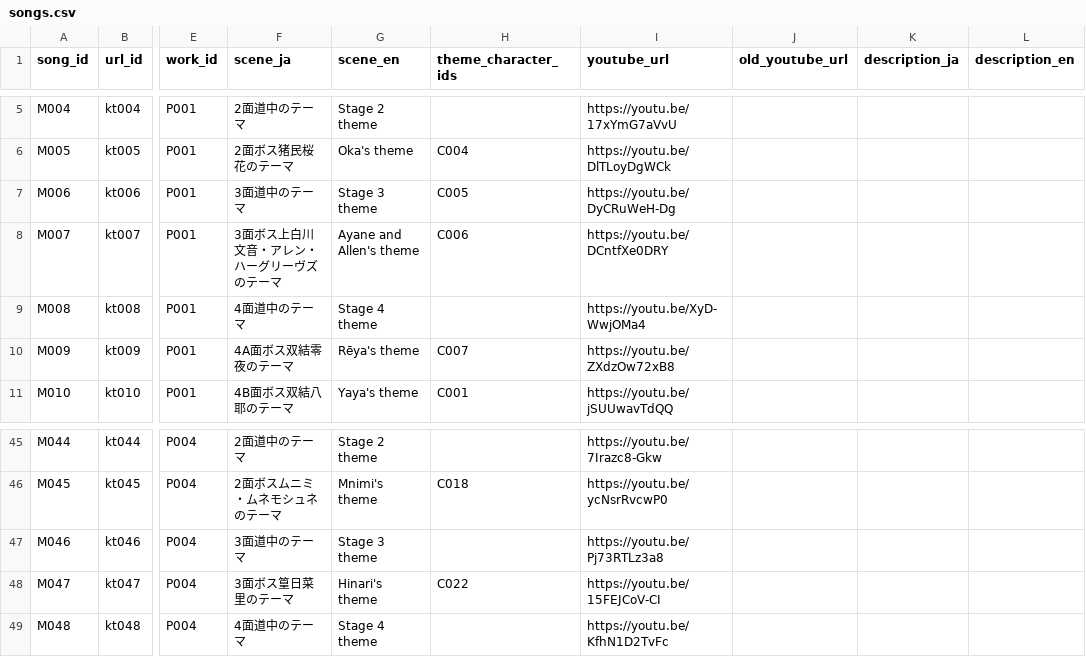
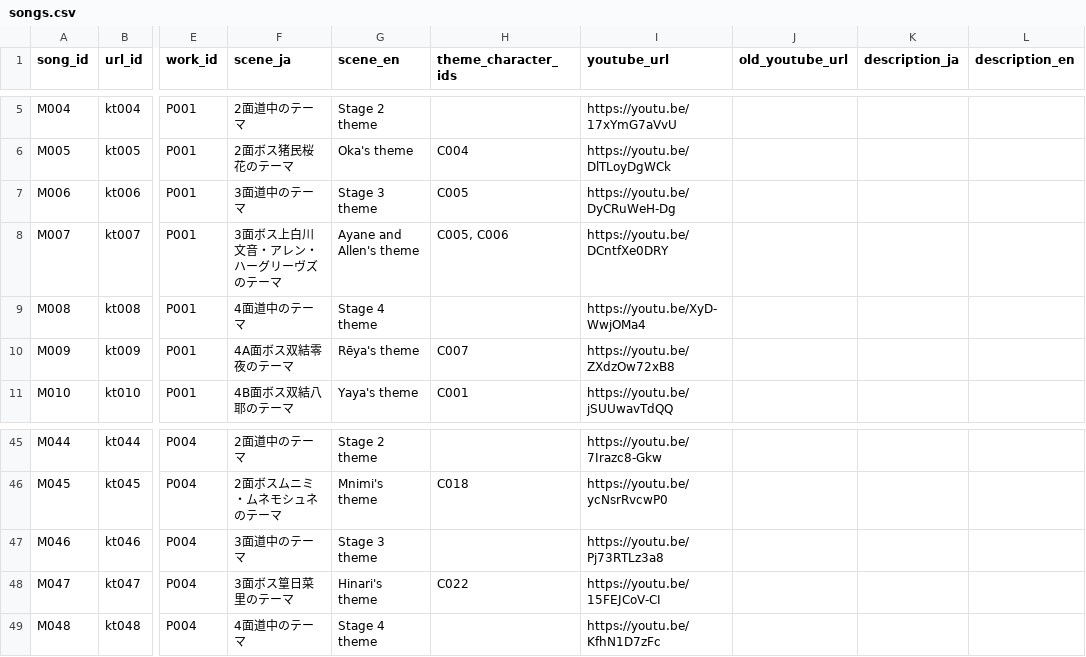
Before and after one commit to Kagami-to/Kagami-to.github.io, a CSV file: kagamito/pages/songs.csv, drawn as a sheet; only a part is shown, gaps mark what is left out; the diff names each change by its address in the sheet, - before the commit and + after, or states it on an @@ line.

Commit message:
Fix song-character CSV relationship for M007

```diff
--- a/kagamito/pages/songs.csv
+++ b/kagamito/pages/songs.csv
-H8 (theme_character_ids): C006
+H8 (theme_character_ids): C005, C006
-I49 (youtube_url): https://youtu.be/KfhN1D2TvFc
+I49 (youtube_url): https://youtu.be/KfhN1D7zFc
```
